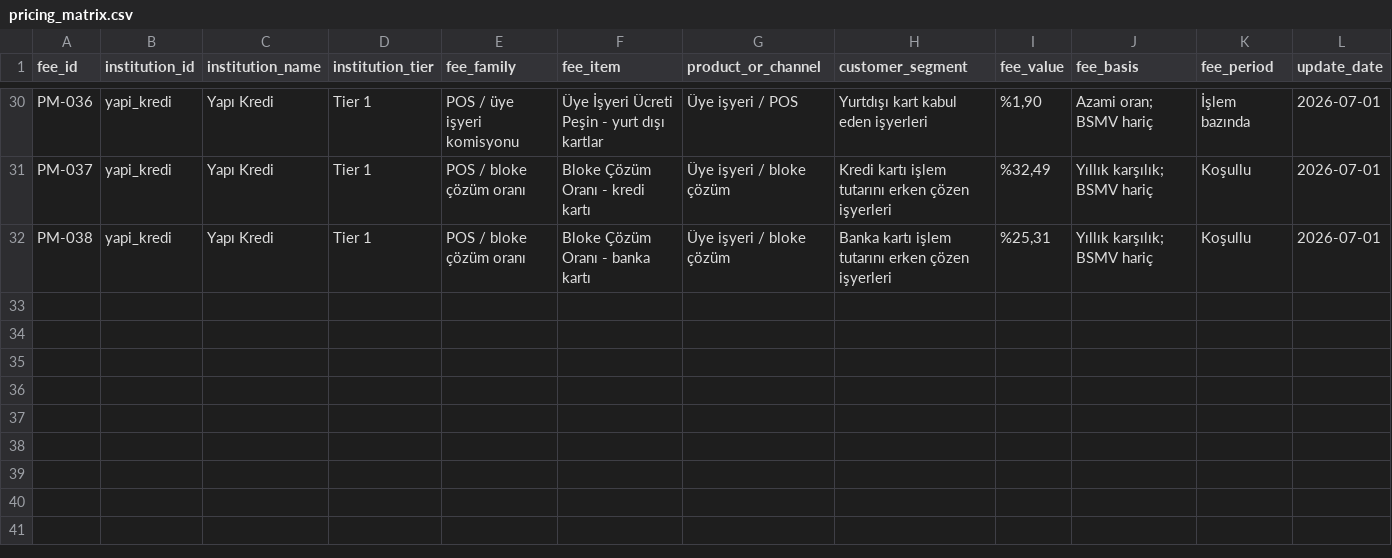
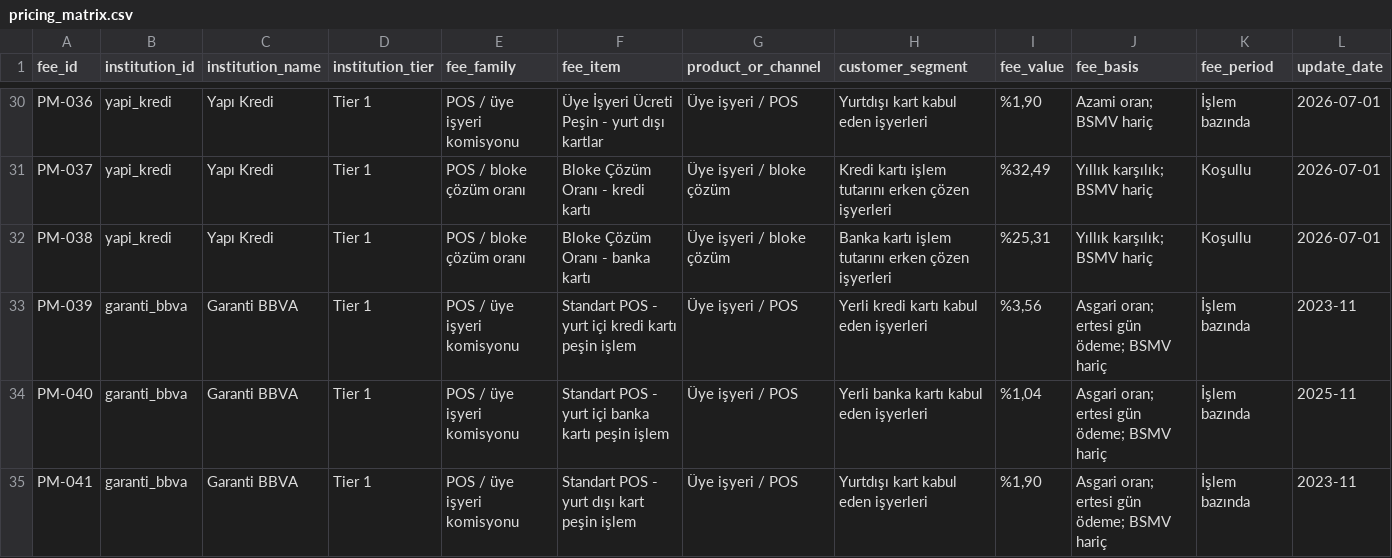
Before and after one commit to ekowiggins-dotcom/ardakobibenchmark, a CSV file: data/pricing_matrix.csv, drawn as a sheet; only a part is shown, gaps mark what is left out; rows hold the shown columns only; the diff names each change by its address in the sheet, - before the commit and + after, or states it on an @@ line.

Commit message:
Show all POS matrix entries

```diff
--- a/data/pricing_matrix.csv
+++ b/data/pricing_matrix.csv
+row 33: PM-039 | garanti_bbva | Garanti BBVA | Tier 1 | POS / üye işyeri komisyonu | Standart POS - yurt içi kredi kartı peşin işlem | Üye işyeri / POS | Yerli kredi kartı kabul eden işyerleri | %3,56 | Asgari oran; ertesi gün ödeme; BSMV hariç | İşlem bazında | 2023-11
+row 34: PM-040 | garanti_bbva | Garanti BBVA | Tier 1 | POS / üye işyeri komisyonu | Standart POS - yurt içi banka kartı peşin işlem | Üye işyeri / POS | Yerli banka kartı kabul eden işyerleri | %1,04 | Asgari oran; ertesi gün ödeme; BSMV hariç | İşlem bazında | 2025-11
+row 35: PM-041 | garanti_bbva | Garanti BBVA | Tier 1 | POS / üye işyeri komisyonu | Standart POS - yurt dışı kart peşin işlem | Üye işyeri / POS | Yurtdışı kart kabul eden işyerleri | %1,90 | Asgari oran; ertesi gün ödeme; BSMV hariç | İşlem bazında | 2023-11
```
Also changed, not shown: 1 other file.
